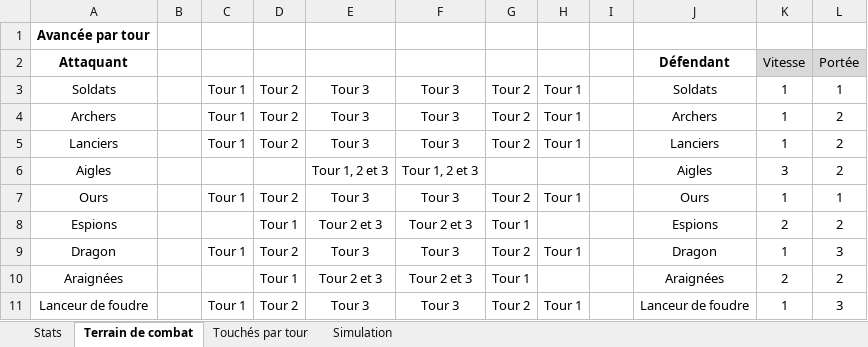
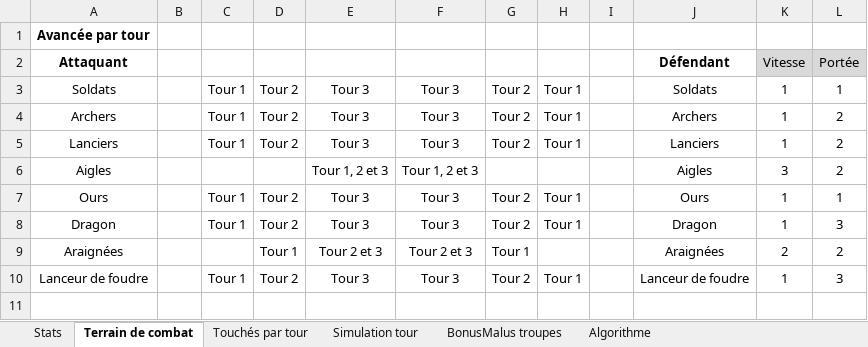
Before and after one commit to JinbeiStudio/korrigan-combat, an Excel workbook: Gestion de projet/Mécaniques du jeu/Gestion des troupes.xlsx, sheet Terrain de combat, drawn as a sheet; values as stored, in another font and other column widths than the file's, no borders; charts and pictures not drawn; the diff names each change by its address in the sheet, - before the commit and + after, or states it on an @@ line.

```diff
--- a/Gestion de projet/Mécaniques du jeu/Gestion des troupes.xlsx (sheet Terrain de combat)
+++ b/Gestion de projet/Mécaniques du jeu/Gestion des troupes.xlsx (sheet Terrain de combat)
-sheet tab: Simulation
+sheet tab: Simulation tour
+sheet tab: BonusMalus troupes
+sheet tab: Algorithme
-row 8: Espions |  |  | Tour 1 | Tour 2 et 3 | Tour 2 et 3 | Tour 1 |  |  | Espions | 2 | 2
```
Also changed, not shown: sheet Simulation tour, sheet Touchés par tour, sheet Stats, formulas that keep their value, charts or pictures, 5 other files.
